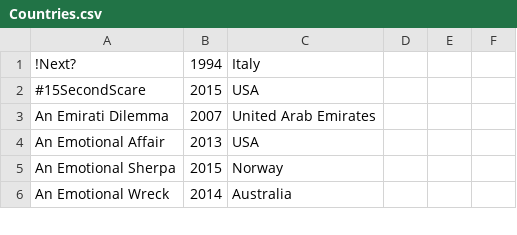
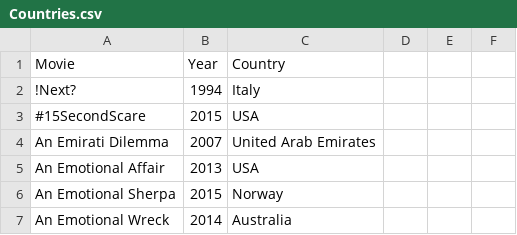
Before and after one commit to Zaptimist/BigDataProject, a CSV file: csvparser/Countries.csv, drawn as a sheet; only a part is shown; the diff names each change by its address in the sheet, - before the commit and + after, or states it on an @@ line.

Commit message:
actors + country parser compleet

```diff
--- a/csvparser/Countries.csv
+++ b/csvparser/Countries.csv
+row 1: Movie | Year | Country
```
Also changed, not shown: 9 other files.
